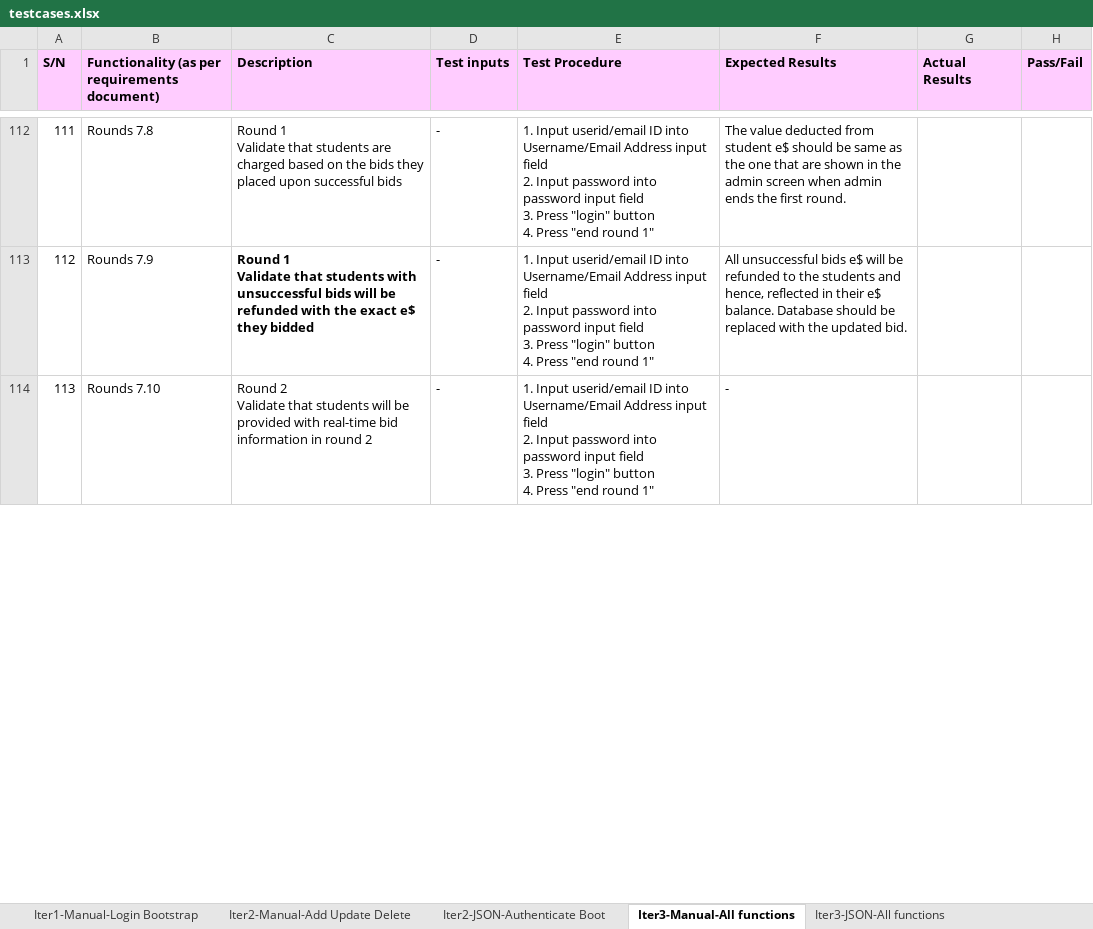
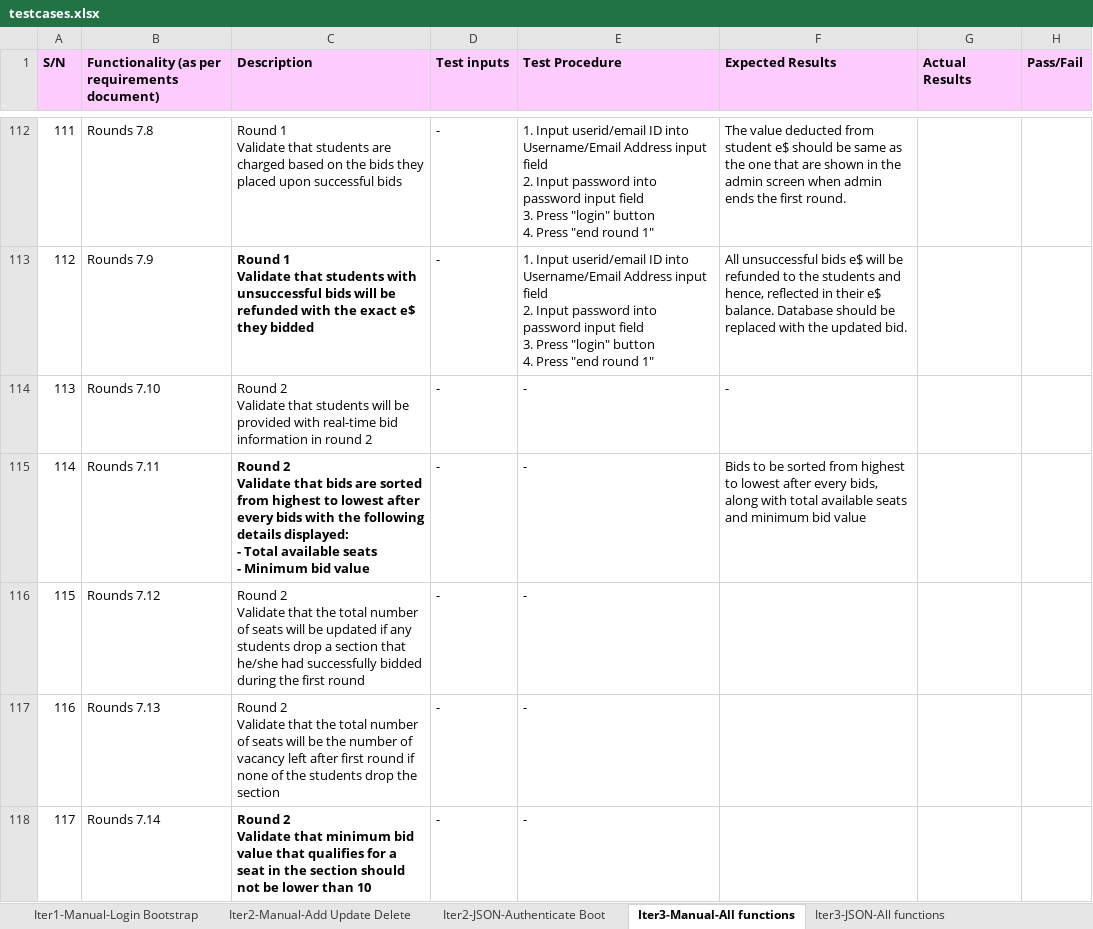
Before and after one commit to xbloh/Online-Course-Bidding-System-, an Excel workbook: testing/testcases.xlsx, sheet Iter3-Manual-All functions, drawn as a sheet; only a part is shown, gaps mark what is left out; values as stored, in another font and other column widths than the file's, no borders; ↵ is a line break in a cell; the diff covers the shown part only; the diff names each change by its address in the sheet, - before the commit and + after, or states it on an @@ line.

Commit message:
Updated test cases
Updated test cases and testing for UI

```diff
--- a/testing/testcases.xlsx (sheet Iter3-Manual-All functions)
+++ b/testing/testcases.xlsx (sheet Iter3-Manual-All functions)
-E114 (Test Procedure): 1. Input userid/email ID into Username/Email Address input field ↵ 2. Input password into password input field ↵ 3. Press "login" button ↵ 4. Press "end round 1"
+E114 (Test Procedure): -
+row 115: 114 | Rounds 7.11 | Round 2 ↵ Validate that bids are sorted from highest to lowest after every bids with the following details displayed: ↵ - Total available seats ↵ - Minimum bid value | - | - | Bids to be sorted from highest to lowest after every bids, along with total available seats and minimum bid value
+row 116: 115 | Rounds 7.12 | Round 2 ↵ Validate that the total number of seats will be updated if any students drop a section that he/she had successfully bidded during the first round | - | -
+row 117: 116 | Rounds 7.13 | Round 2 ↵ Validate that the total number of seats will be the number of vacancy left after first round if none of the students drop the section | - | -
+row 118: 117 | Rounds 7.14 | Round 2 ↵ Validate that minimum bid value that qualifies for a seat in the section should not be lower than 10 | - | -
```
Also changed, not shown: 9 added rows, 20 edited cells and row numbers in column A elsewhere in this sheet.
